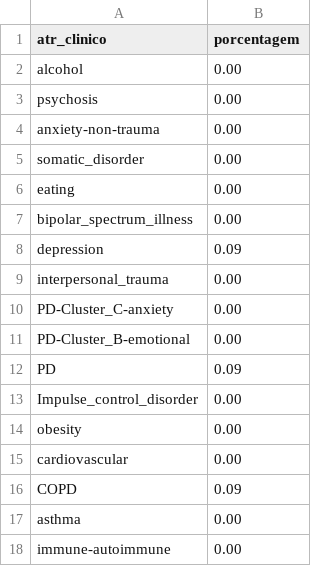
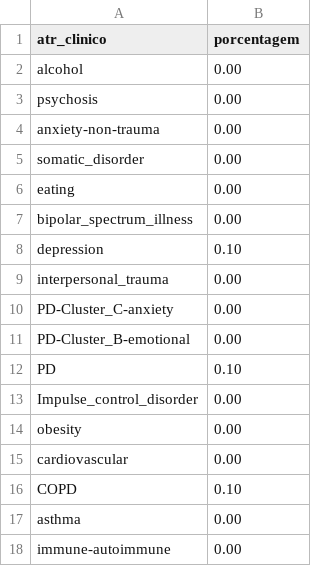
Before and after one commit to NatanGarcias/data-visualization-challenge, a CSV file: Web/data/families/Familia_1.csv, drawn as a sheet.

```diff
--- a/Web/data/families/Familia_1.csv
+++ b/Web/data/families/Familia_1.csv
@@ -7,3 +7,3 @@ eating,0.00
 bipolar_spectrum_illness,0.00
-depression,0.09
+depression,0.10
 interpersonal_trauma,0.00
@@ -11,3 +11,3 @@ PD-Cluster_C-anxiety,0.00
 PD-Cluster_B-emotional,0.00
-PD,0.09
+PD,0.10
 Impulse_control_disorder,0.00
@@ -15,3 +15,3 @@ obesity,0.00
 cardiovascular,0.00
-COPD,0.09
+COPD,0.10
 asthma,0.00
```
Also changed, not shown: Web/data/families/Familia_6.csv, 17 other files.
